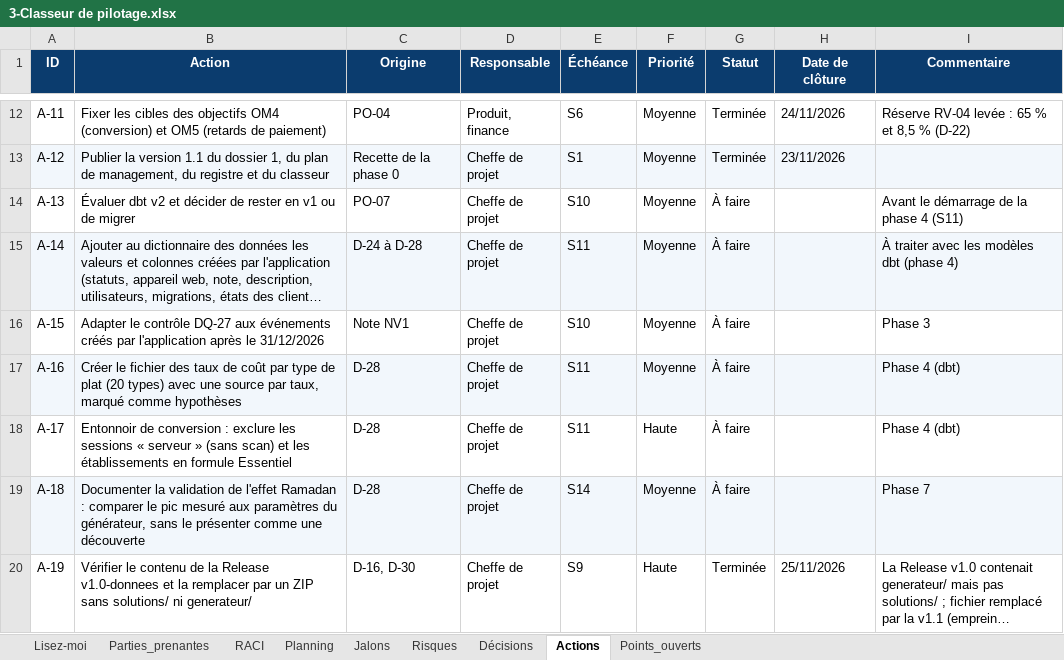
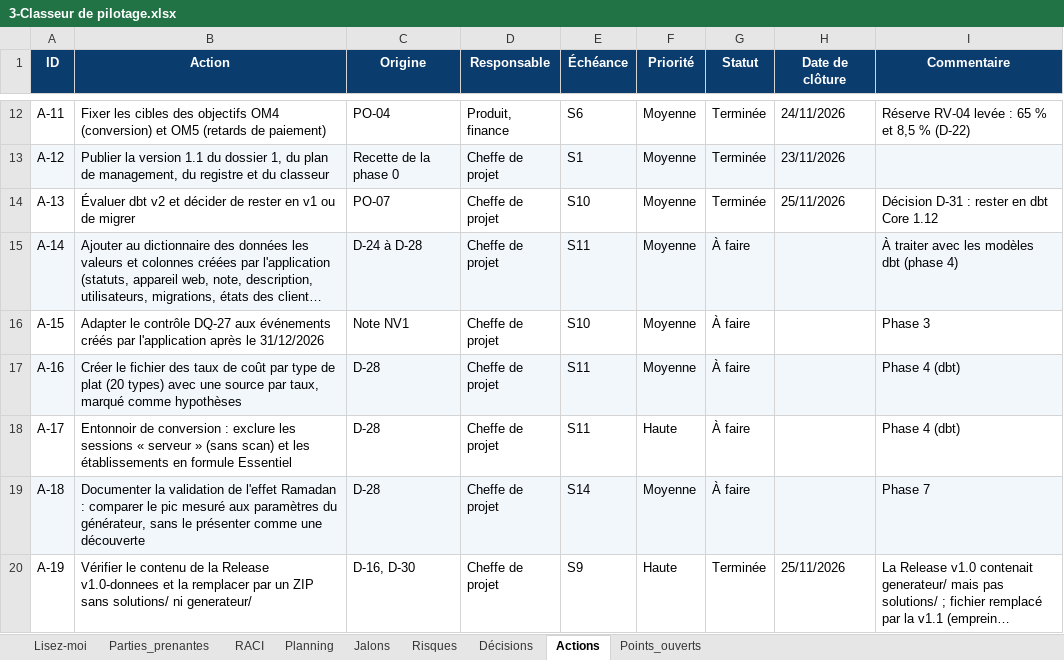
Before and after one commit to sarraabdeljaouad-ui/menuscan-tn, an Excel workbook: 00_cadrage/2-Organisation et pilotage/3-Classeur de pilotage.xlsx, sheet Actions, drawn as a sheet; only a part is shown, gaps mark what is left out; long unchanged cells end in …; values as stored, in another font and other column widths than the file's, no borders; conditional formats not drawn; the diff names each change by its address in the sheet, - before the commit and + after, or states it on an @@ line.

Commit message:
D-31 : rester en dbt Core 1.12 (PO-07 résolu)

```diff
--- a/00_cadrage/2-Organisation et pilotage/3-Classeur de pilotage.xlsx (sheet Actions)
+++ b/00_cadrage/2-Organisation et pilotage/3-Classeur de pilotage.xlsx (sheet Actions)
-G14 (Statut): À faire
+G14 (Statut): Terminée
-H14 (Date de clôture): (empty)
+H14 (Date de clôture): 25/11/2026
-I14 (Commentaire): Avant le démarrage de la phase 4 (S11)
+I14 (Commentaire): Décision D-31 : rester en dbt Core 1.12
```
Also changed, not shown: sheet Décisions, sheet Lisez-moi, sheet Points_ouverts, 1 other file.
